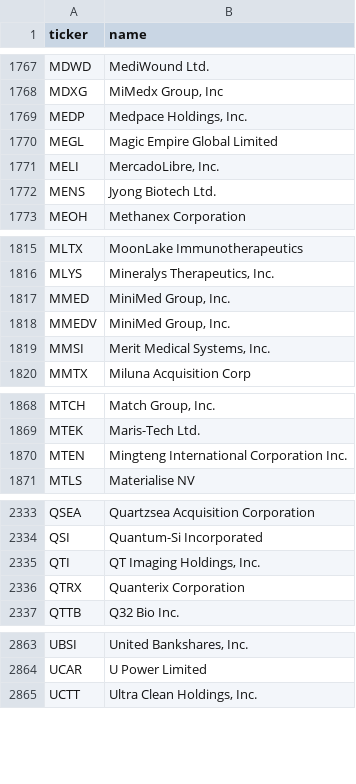
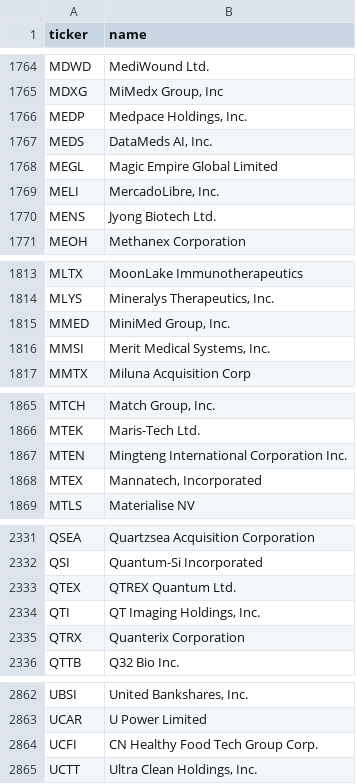
Before and after one commit to iamatownboy/make-own-money, a CSV file: data/universes/nasdaq_listed.csv, drawn as a sheet; only a part is shown, gaps mark what is left out; removed rows and columns are numbered as before the commit, all else as after; the diff covers the shown part only; the diff names each change by its address in the sheet, - before the commit and + after, or states it on an @@ line.

```diff
--- a/data/universes/nasdaq_listed.csv
+++ b/data/universes/nasdaq_listed.csv
+row 1767: MEDS | DataMeds AI, Inc.
-row 1818: MMEDV | MiniMed Group, Inc.
+row 1868: MTEX | Mannatech, Incorporated
+row 2333: QTEX | QTREX Quantum Ltd.
+row 2864: UCFI | CN Healthy Food Tech Group Corp.
```
Also changed, not shown: 1 added row and 4 removed rows elsewhere in this file, 3 other files.
